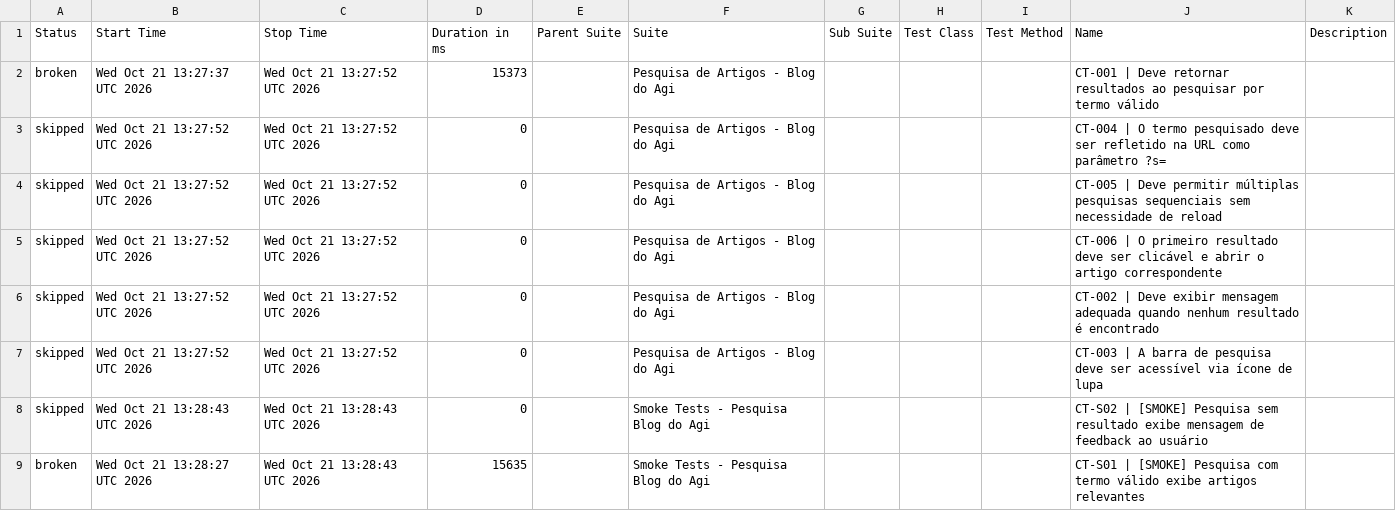
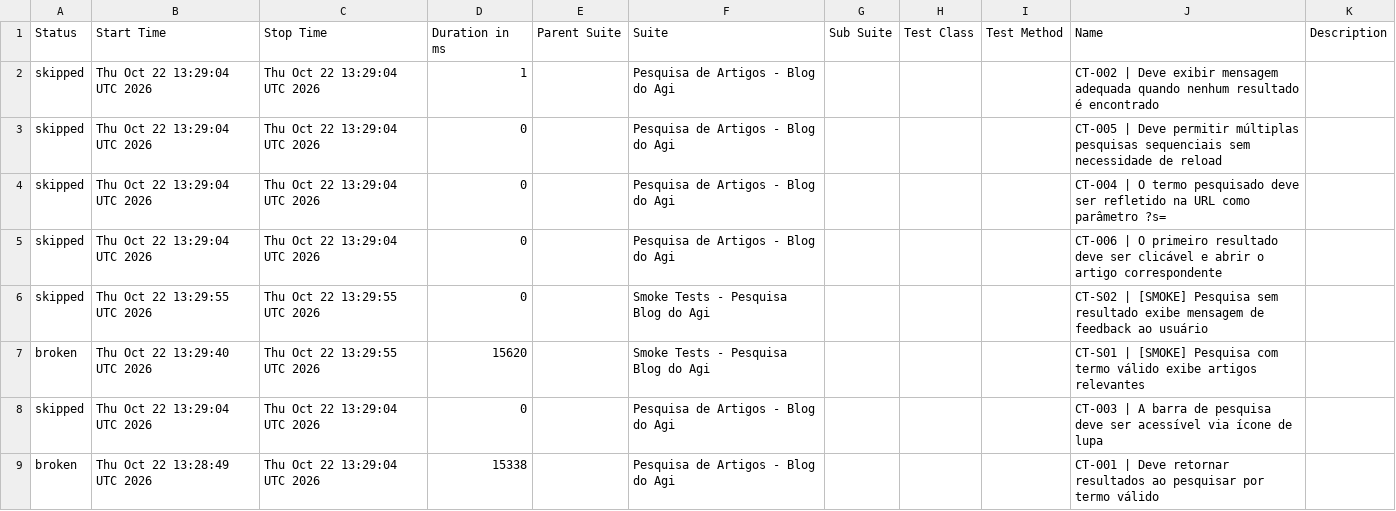
Before and after one commit to FranciscoGeorgeR/blogdoagi-cypress-tests, a CSV file: data/suites.csv, drawn as a sheet.

```diff
--- a/data/suites.csv
+++ b/data/suites.csv
@@ -1,9 +1,9 @@
 "Status","Start Time","Stop Time","Duration in ms","Parent Suite","Suite","Sub Suite","Test Class","Test Method","Name","Description"
-"broken","Wed Oct 21 13:27:37 UTC 2026","Wed Oct 21 13:27:52 UTC 2026","15373","","Pesquisa de Artigos - Blog do Agi","","","","CT-001 | Deve retornar resultados ao pesquisar por termo válido",""
-"skipped","Wed Oct 21 13:27:52 UTC 2026","Wed Oct 21 13:27:52 UTC 2026","0","","Pesquisa de Artigos - Blog do Agi","","","","CT-004 | O termo pesquisado deve ser refletido na URL como parâmetro ?s=",""
-"skipped","Wed Oct 21 13:27:52 UTC 2026","Wed Oct 21 13:27:52 UTC 2026","0","","Pesquisa de Artigos - Blog do Agi","","","","CT-005 | Deve permitir múltiplas pesquisas sequenciais sem necessidade de reload",""
-"skipped","Wed Oct 21 13:27:52 UTC 2026","Wed Oct 21 13:27:52 UTC 2026","0","","Pesquisa de Artigos - Blog do Agi","","","","CT-006 | O primeiro resultado deve ser clicável e abrir o artigo correspondente",""
-"skipped","Wed Oct 21 13:27:52 UTC 2026","Wed Oct 21 13:27:52 UTC 2026","0","","Pesquisa de Artigos - Blog do Agi","","","","CT-002 | Deve exibir mensagem adequada quando nenhum resultado é encontrado",""
-"skipped","Wed Oct 21 13:27:52 UTC 2026","Wed Oct 21 13:27:52 UTC 2026","0","","Pesquisa de Artigos - Blog do Agi","","","","CT-003 | A barra de pesquisa deve ser acessível via ícone de lupa",""
-"skipped","Wed Oct 21 13:28:43 UTC 2026","Wed Oct 21 13:28:43 UTC 2026","0","","Smoke Tests - Pesquisa Blog do Agi","","","","CT-S02 | [SMOKE] Pesquisa sem resultado exibe mensagem de feedback ao usuário",""
-"broken","Wed Oct 21 13:28:27 UTC 2026","Wed Oct 21 13:28:43 UTC 2026","15635","","Smoke Tests - Pesquisa Blog do Agi","","","","CT-S01 | [SMOKE] Pesquisa com termo válido exibe artigos relevantes",""
+"skipped","Thu Oct 22 13:29:04 UTC 2026","Thu Oct 22 13:29:04 UTC 2026","1","","Pesquisa de Artigos - Blog do Agi","","","","CT-002 | Deve exibir mensagem adequada quando nenhum resultado é encontrado",""
+"skipped","Thu Oct 22 13:29:04 UTC 2026","Thu Oct 22 13:29:04 UTC 2026","0","","Pesquisa de Artigos - Blog do Agi","","","","CT-005 | Deve permitir múltiplas pesquisas sequenciais sem necessidade de reload",""
+"skipped","Thu Oct 22 13:29:04 UTC 2026","Thu Oct 22 13:29:04 UTC 2026","0","","Pesquisa de Artigos - Blog do Agi","","","","CT-004 | O termo pesquisado deve ser refletido na URL como parâmetro ?s=",""
+"skipped","Thu Oct 22 13:29:04 UTC 2026","Thu Oct 22 13:29:04 UTC 2026","0","","Pesquisa de Artigos - Blog do Agi","","","","CT-006 | O primeiro resultado deve ser clicável e abrir o artigo correspondente",""
+"skipped","Thu Oct 22 13:29:55 UTC 2026","Thu Oct 22 13:29:55 UTC 2026","0","","Smoke Tests - Pesquisa Blog do Agi","","","","CT-S02 | [SMOKE] Pesquisa sem resultado exibe mensagem de feedback ao usuário",""
+"broken","Thu Oct 22 13:29:40 UTC 2026","Thu Oct 22 13:29:55 UTC 2026","15620","","Smoke Tests - Pesquisa Blog do Agi","","","","CT-S01 | [SMOKE] Pesquisa com termo válido exibe artigos relevantes",""
+"skipped","Thu Oct 22 13:29:04 UTC 2026","Thu Oct 22 13:29:04 UTC 2026","0","","Pesquisa de Artigos - Blog do Agi","","","","CT-003 | A barra de pesquisa deve ser acessível via ícone de lupa",""
+"broken","Thu Oct 22 13:28:49 UTC 2026","Thu Oct 22 13:29:04 UTC 2026","15338","","Pesquisa de Artigos - Blog do Agi","","","","CT-001 | Deve retornar resultados ao pesquisar por termo válido",""
```
Also changed, not shown: 55 other files.
